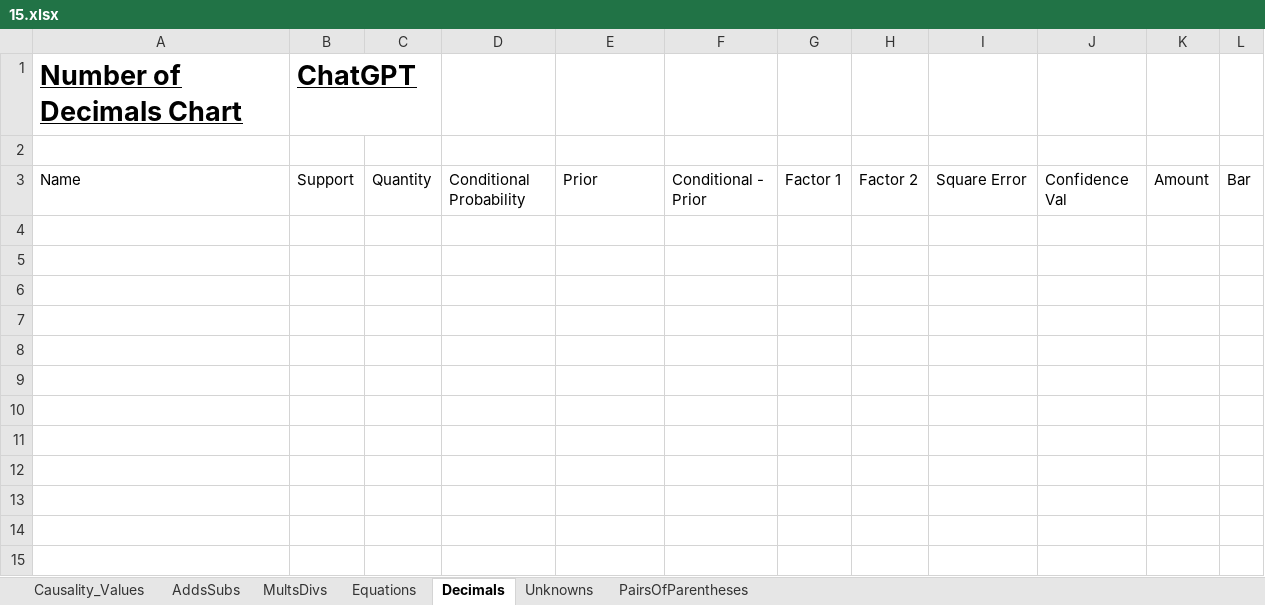
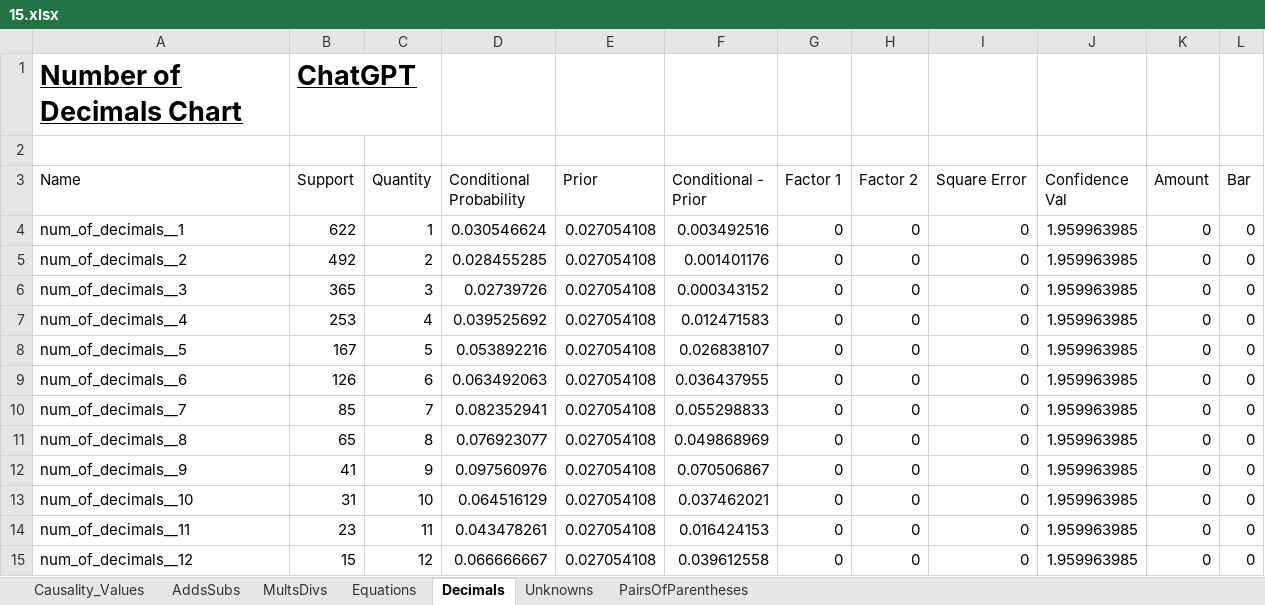
Before and after one commit to hwelsters/internal-consistency, an Excel workbook: 06-03-2023/data/output/xlsx/Causality for Category/15.xlsx, sheet Decimals, drawn as a sheet; values as stored, in another font and other column widths than the file's, no borders; charts and pictures not drawn; the diff names each change by its address in the sheet, - before the commit and + after, or states it on an @@ line.

```diff
--- a/06-03-2023/data/output/xlsx/Causality for Category/15.xlsx (sheet Decimals)
+++ b/06-03-2023/data/output/xlsx/Causality for Category/15.xlsx (sheet Decimals)
+row 4: num_of_decimals__1 | 622 | 1 | 0.030546624 | 0.027054108 | 0.003492516 | 0 | 0 | 0 | 1.959963985 | 0 | 0
+row 5: num_of_decimals__2 | 492 | 2 | 0.028455285 | 0.027054108 | 0.001401176 | 0 | 0 | 0 | 1.959963985 | 0 | 0
+row 6: num_of_decimals__3 | 365 | 3 | 0.02739726 | 0.027054108 | 0.000343152 | 0 | 0 | 0 | 1.959963985 | 0 | 0
+row 7: num_of_decimals__4 | 253 | 4 | 0.039525692 | 0.027054108 | 0.012471583 | 0 | 0 | 0 | 1.959963985 | 0 | 0
+row 8: num_of_decimals__5 | 167 | 5 | 0.053892216 | 0.027054108 | 0.026838107 | 0 | 0 | 0 | 1.959963985 | 0 | 0
+row 9: num_of_decimals__6 | 126 | 6 | 0.063492063 | 0.027054108 | 0.036437955 | 0 | 0 | 0 | 1.959963985 | 0 | 0
+row 10: num_of_decimals__7 | 85 | 7 | 0.082352941 | 0.027054108 | 0.055298833 | 0 | 0 | 0 | 1.959963985 | 0 | 0
+row 11: num_of_decimals__8 | 65 | 8 | 0.076923077 | 0.027054108 | 0.049868969 | 0 | 0 | 0 | 1.959963985 | 0 | 0
+row 12: num_of_decimals__9 | 41 | 9 | 0.097560976 | 0.027054108 | 0.070506867 | 0 | 0 | 0 | 1.959963985 | 0 | 0
+row 13: num_of_decimals__10 | 31 | 10 | 0.064516129 | 0.027054108 | 0.037462021 | 0 | 0 | 0 | 1.959963985 | 0 | 0
+row 14: num_of_decimals__11 | 23 | 11 | 0.043478261 | 0.027054108 | 0.016424153 | 0 | 0 | 0 | 1.959963985 | 0 | 0
+row 15: num_of_decimals__12 | 15 | 12 | 0.066666667 | 0.027054108 | 0.039612558 | 0 | 0 | 0 | 1.959963985 | 0 | 0
```
Also changed, not shown: sheet Causality_Values, sheet MultsDivs, sheet Equations, sheet Unknowns, sheet AddsSubs, sheet PairsOfParentheses, charts or pictures, 06-03-2023/data/output/xlsx/Causality for Category/12.xlsx, 06-03-2023/data/output/xlsx/Causality for Category/13.xlsx, 40 other files.
